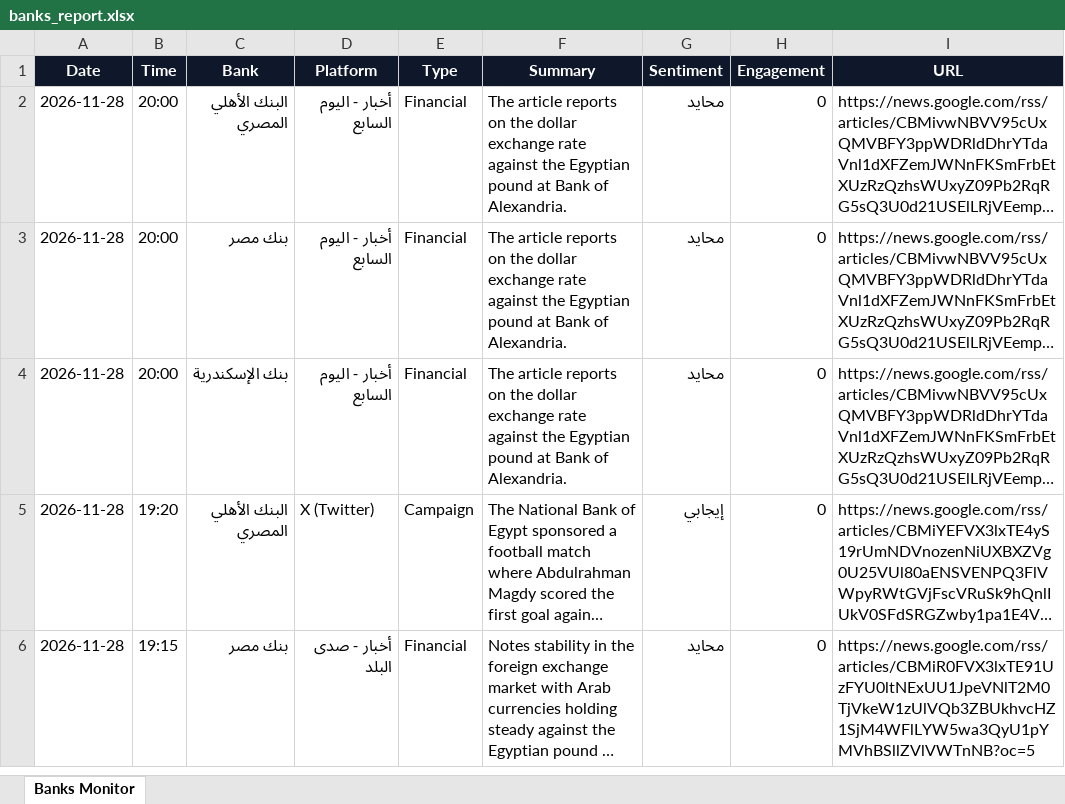
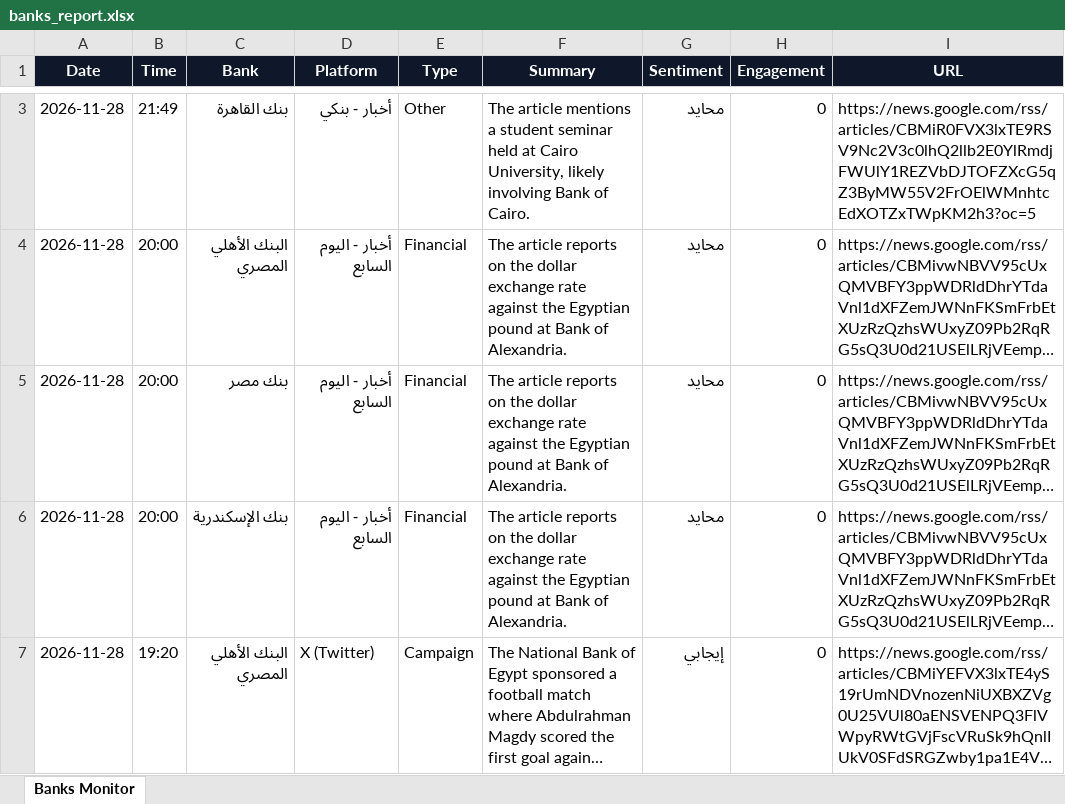
Before and after one commit to notificationradiomonitring-png/bank-monitor, an Excel workbook: banks_report.xlsx, sheet Banks Monitor, drawn as a sheet; only a part is shown, gaps mark what is left out; the shorter side is filled out with more unchanged rows; long unchanged cells end in …; values as stored, in another font and other column widths than the file's, no borders; the diff covers the shown part only; the diff names each change by its address in the sheet, - before the commit and + after, or states it on an @@ line.

Commit message:
update data

```diff
--- a/banks_report.xlsx (sheet Banks Monitor)
+++ b/banks_report.xlsx (sheet Banks Monitor)
+row 3: 2026-11-28 | 21:49 | بنك القاهرة | أخبار - بنكي | Other | The article mentions a student seminar held at Cairo University, likely involving Bank of Cairo. | محايد | 0 | https://news.google.com/rss/articles/CBMiR0FVX3lxTE9RSV9Nc2V3c0lhQ2llb2E0YlRmdjFWUlY1REZVbDJTOFZXcG5qZ3ByMW55V2FrOElWMnhtcEdXOTZxTWpKM2h3?oc=5
```
Also changed, not shown: 2 added rows elsewhere in this sheet, 1 other file.
